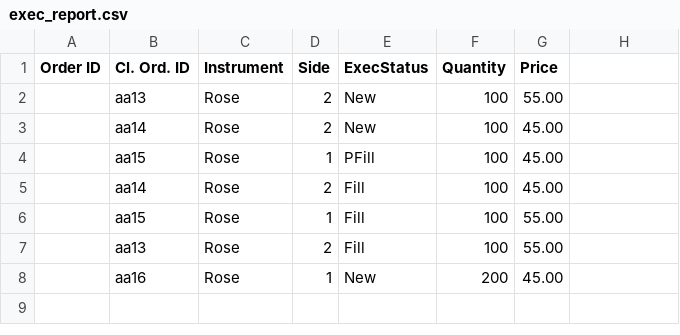
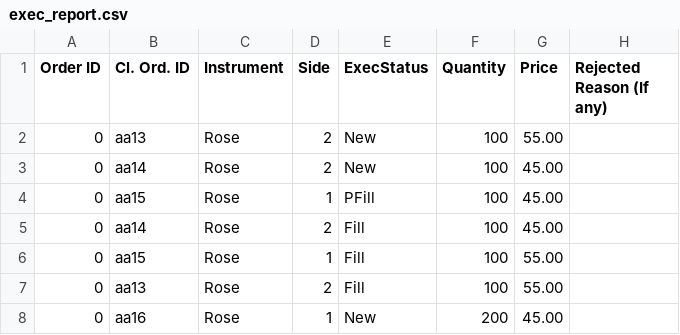
Before and after one commit to Wenuka19/FlowerExchange, a CSV file: exec_report.csv, drawn as a sheet.

```diff
--- a/exec_report.csv
+++ b/exec_report.csv
@@ -1,8 +1,8 @@
-Order ID,Cl. Ord. ID,Instrument,Side,ExecStatus,Quantity,Price
-,aa13,Rose,2,New,100,55.00
-,aa14,Rose,2,New,100,45.00
-,aa15,Rose,1,PFill,100,45.00
-,aa14,Rose,2,Fill,100,45.00
-,aa15,Rose,1,Fill,100,55.00
-,aa13,Rose,2,Fill,100,55.00
-,aa16,Rose,1,New,200,45.00
+Order ID,Cl. Ord. ID,Instrument,Side,ExecStatus,Quantity,Price,Rejected Reason (If any)
+0,aa13,Rose,2,New,100,55.00,
+0,aa14,Rose,2,New,100,45.00,
+0,aa15,Rose,1,PFill,100,45.00,
+0,aa14,Rose,2,Fill,100,45.00,
+0,aa15,Rose,1,Fill,100,55.00,
+0,aa13,Rose,2,Fill,100,55.00,
+0,aa16,Rose,1,New,200,45.00,
```
Also changed, not shown: 8 other files.
